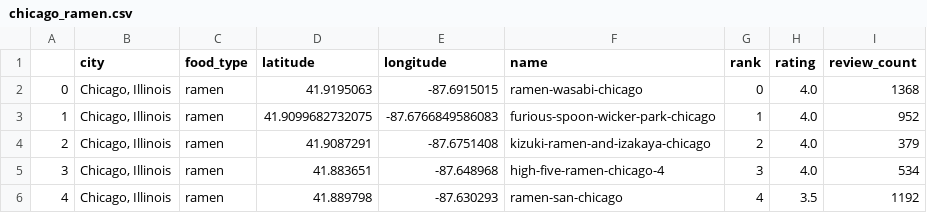
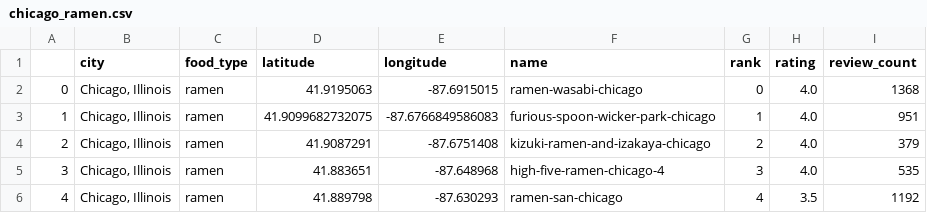
Before and after one commit to topspinj/ramen-vs-pho, a CSV file: data/reviews/chicago_ramen.csv, drawn as a sheet.

```diff
--- a/data/reviews/chicago_ramen.csv
+++ b/data/reviews/chicago_ramen.csv
@@ -2,5 +2,5 @@
 0,"Chicago, Illinois",ramen,41.9195063,-87.6915015,ramen-wasabi-chicago,0,4.0,1368
-1,"Chicago, Illinois",ramen,41.9099682732075,-87.6766849586083,furious-spoon-wicker-park-chicago,1,4.0,952
+1,"Chicago, Illinois",ramen,41.9099682732075,-87.6766849586083,furious-spoon-wicker-park-chicago,1,4.0,951
 2,"Chicago, Illinois",ramen,41.9087291,-87.6751408,kizuki-ramen-and-izakaya-chicago,2,4.0,379
-3,"Chicago, Illinois",ramen,41.883651,-87.648968,high-five-ramen-chicago-4,3,4.0,534
+3,"Chicago, Illinois",ramen,41.883651,-87.648968,high-five-ramen-chicago-4,3,4.0,535
 4,"Chicago, Illinois",ramen,41.889798,-87.630293,ramen-san-chicago,4,3.5,1192
```
Also changed, not shown: data/reviews/chicago_pho.csv, data/reviews/denver_pho.csv, 14 other files.
